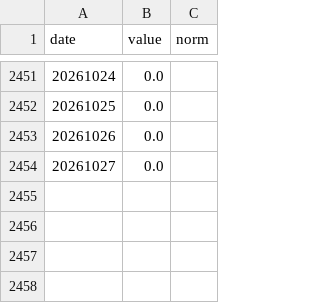
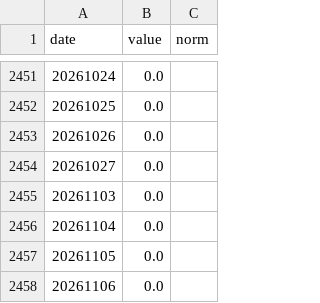
Before and after one commit to Shubham080802/tesla-Rivian-dashboard, a CSV file: data/external/research/gdelt_lucid_timelinetone.csv, drawn as a sheet; only a part is shown, gaps mark what is left out.

```diff
--- a/data/external/research/gdelt_lucid_timelinetone.csv
+++ b/data/external/research/gdelt_lucid_timelinetone.csv
@@ -2454 +2454,5 @@ date,value,norm
 20261027,0.0,
+20261103,0.0,
+20261104,0.0,
+20261105,0.0,
+20261106,0.0,
```
Also changed, not shown: data/external/research/gdelt_tesla_timelinetone.csv, data/external/research/nhtsa_complaints.csv, 7 other files.
